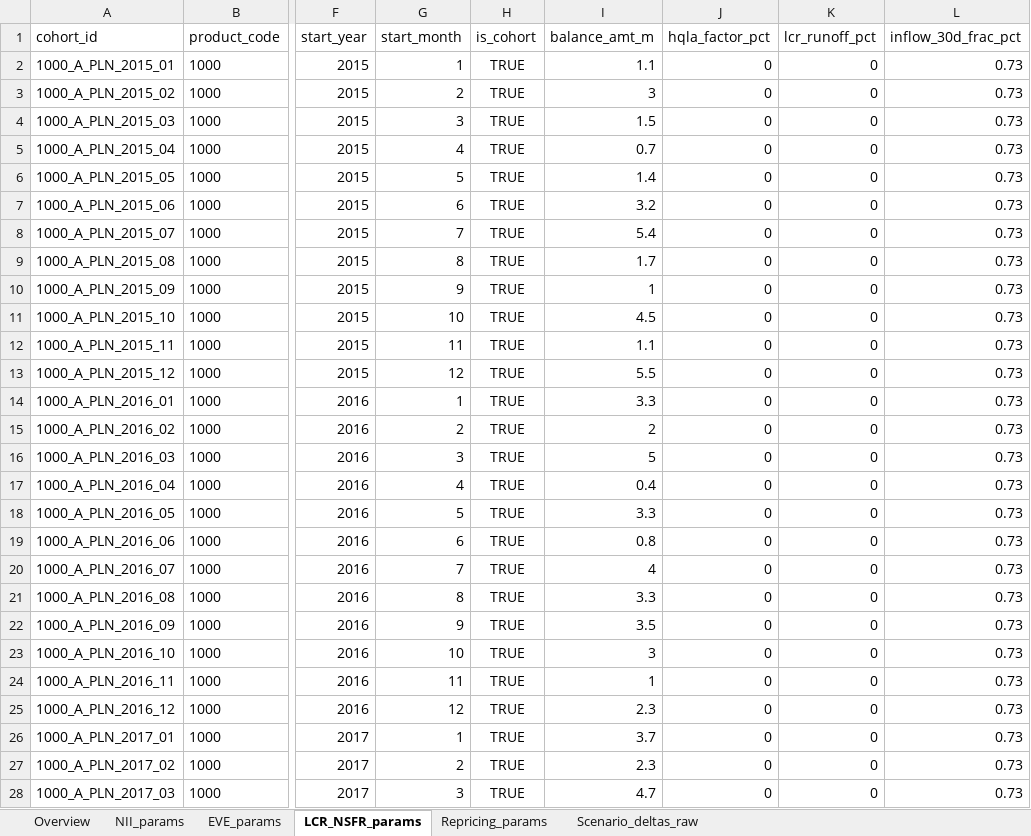
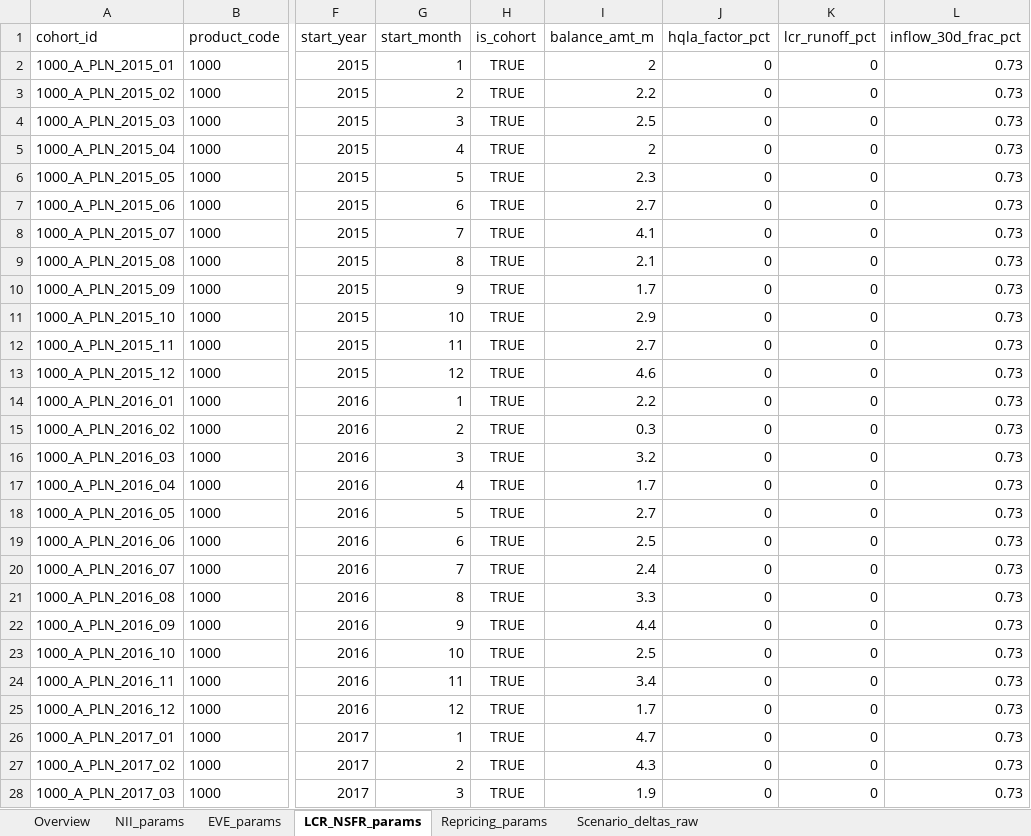
Before and after one commit to dzimius/LabBank, an Excel workbook: optimize_prep/output/params_inspection.xlsx, sheet LCR_NSFR_params, drawn as a sheet; only a part is shown, gaps mark what is left out; values as stored, in another font and other column widths than the file's, no borders; the diff covers the shown part only; the diff names each change by its address in the sheet, - before the commit and + after, or states it on an @@ line.

```diff
--- a/optimize_prep/output/params_inspection.xlsx (sheet LCR_NSFR_params)
+++ b/optimize_prep/output/params_inspection.xlsx (sheet LCR_NSFR_params)
-I2 (balance_amt_m): 1.1
+I2 (balance_amt_m): 2
-I3 (balance_amt_m): 3
+I3 (balance_amt_m): 2.2
-I4 (balance_amt_m): 1.5
+I4 (balance_amt_m): 2.5
-I5 (balance_amt_m): 0.7
+I5 (balance_amt_m): 2
-I6 (balance_amt_m): 1.4
+I6 (balance_amt_m): 2.3
-I7 (balance_amt_m): 3.2
+I7 (balance_amt_m): 2.7
-I8 (balance_amt_m): 5.4
+I8 (balance_amt_m): 4.1
-I9 (balance_amt_m): 1.7
+I9 (balance_amt_m): 2.1
-I10 (balance_amt_m): 1
+I10 (balance_amt_m): 1.7
-I11 (balance_amt_m): 4.5
+I11 (balance_amt_m): 2.9
-I12 (balance_amt_m): 1.1
+I12 (balance_amt_m): 2.7
-I13 (balance_amt_m): 5.5
+I13 (balance_amt_m): 4.6
-I14 (balance_amt_m): 3.3
+I14 (balance_amt_m): 2.2
-I15 (balance_amt_m): 2
+I15 (balance_amt_m): 0.3
-I16 (balance_amt_m): 5
+I16 (balance_amt_m): 3.2
-I17 (balance_amt_m): 0.4
+I17 (balance_amt_m): 1.7
-I18 (balance_amt_m): 3.3
+I18 (balance_amt_m): 2.7
-I19 (balance_amt_m): 0.8
+I19 (balance_amt_m): 2.5
-I20 (balance_amt_m): 4
+I20 (balance_amt_m): 2.4
-I22 (balance_amt_m): 3.5
+I22 (balance_amt_m): 4.4
-I23 (balance_amt_m): 3
+I23 (balance_amt_m): 2.5
-I24 (balance_amt_m): 1
+I24 (balance_amt_m): 3.4
-I25 (balance_amt_m): 2.3
+I25 (balance_amt_m): 1.7
-I26 (balance_amt_m): 3.7
+I26 (balance_amt_m): 4.7
-I27 (balance_amt_m): 2.3
+I27 (balance_amt_m): 4.3
-I28 (balance_amt_m): 4.7
+I28 (balance_amt_m): 1.9
```
Also changed, not shown: 8 added rows, 8 removed rows and 724 edited cells elsewhere in this sheet, sheet Scenario_deltas_raw, sheet NII_params, sheet EVE_params, sheet Overview, sheet Repricing_params, irrbb_calc/output/eba_sot_results.xlsx, irrbb_calc/output/eve_results.xlsx, 13 other files.
